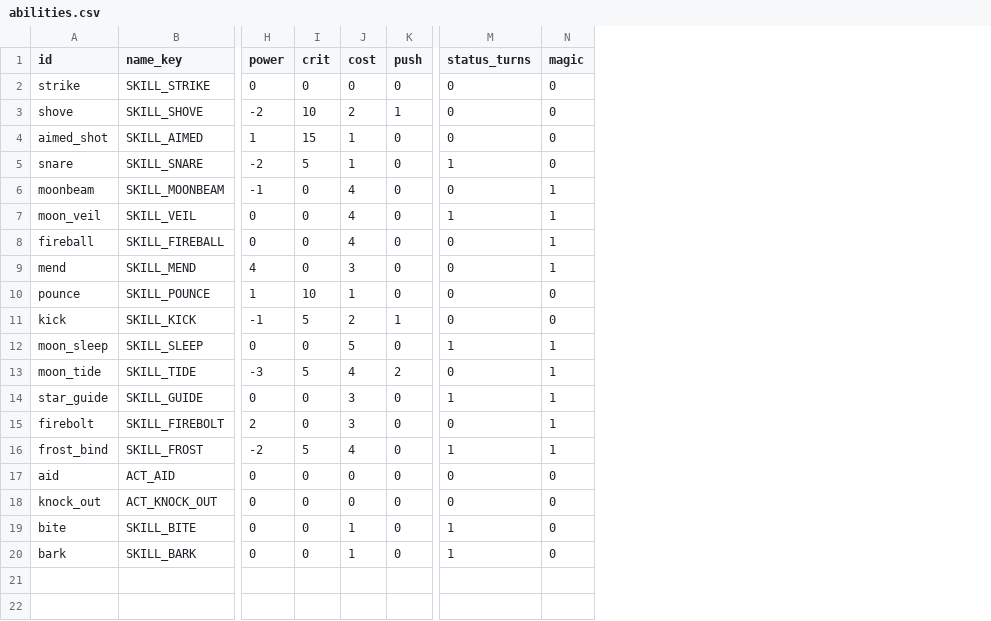
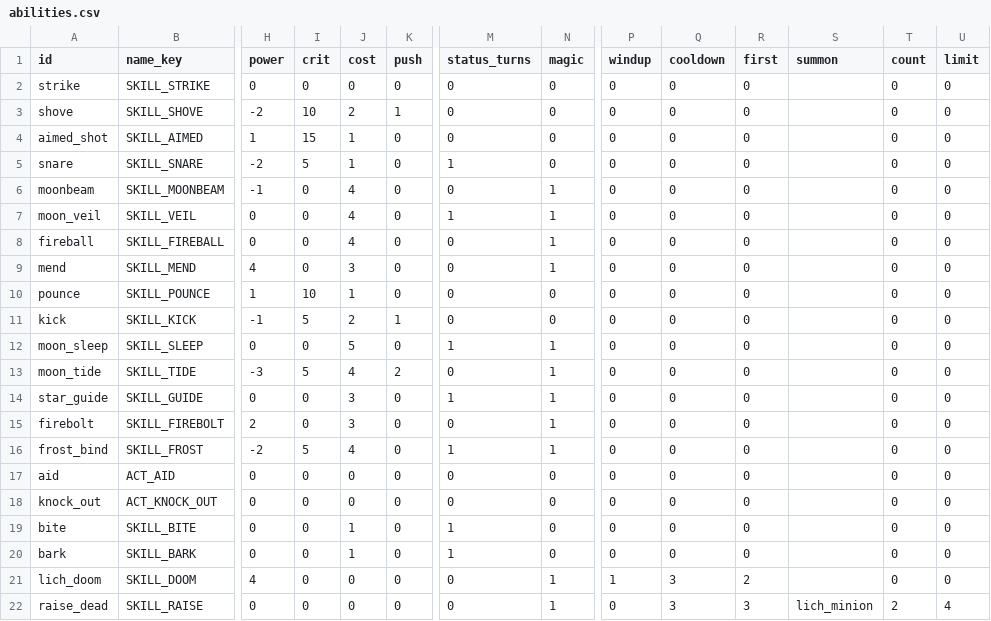
Before and after one commit to BrandonSigil/lodestone, a CSV file: game/data/abilities.csv, drawn as a sheet; only a part is shown, gaps mark what is left out; rows hold the shown columns only; the diff names each change by its address in the sheet, - before the commit and + after, or states it on an @@ line.

```diff
--- a/game/data/abilities.csv
+++ b/game/data/abilities.csv
+column P (windup), rows 2-20: all 0
+column Q (cooldown), rows 2-20: all 0
+column R (first), rows 2-20: all 0
+column S (summon), empty
+column T (count), rows 2-20: all 0
+column U (limit), rows 2-20: all 0
+row 21: lich_doom | SKILL_DOOM | 4 | 0 | 0 | 0 | 0 | 1 | 1 | 3 | 2 |  | 0 | 0
+row 22: raise_dead | SKILL_RAISE | 0 | 0 | 0 | 0 | 0 | 1 | 0 | 3 | 3 | lich_minion | 2 | 4
```
Also changed, not shown: game/data/levels.csv, game/text/placeholder.csv, 14 other files.
